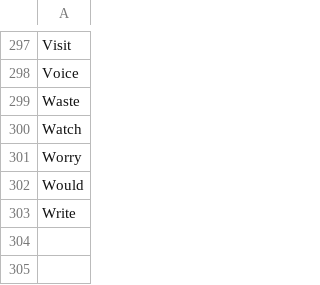
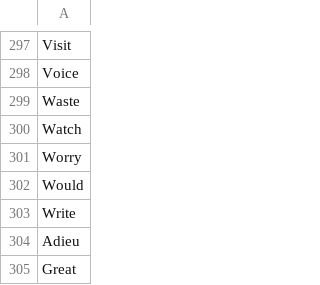
Before and after one commit to RAMENtheNOODLES/ramen-jupyter-notebooks, a CSV file: wordlelist.csv, drawn as a sheet; only a part is shown, gaps mark what is left out; the diff names each change by its address in the sheet, - before the commit and + after, or states it on an @@ line.

Commit message:
Update wordlelist.csv

```diff
--- a/wordlelist.csv
+++ b/wordlelist.csv
+row 304: Adieu
+row 305: Great
```
